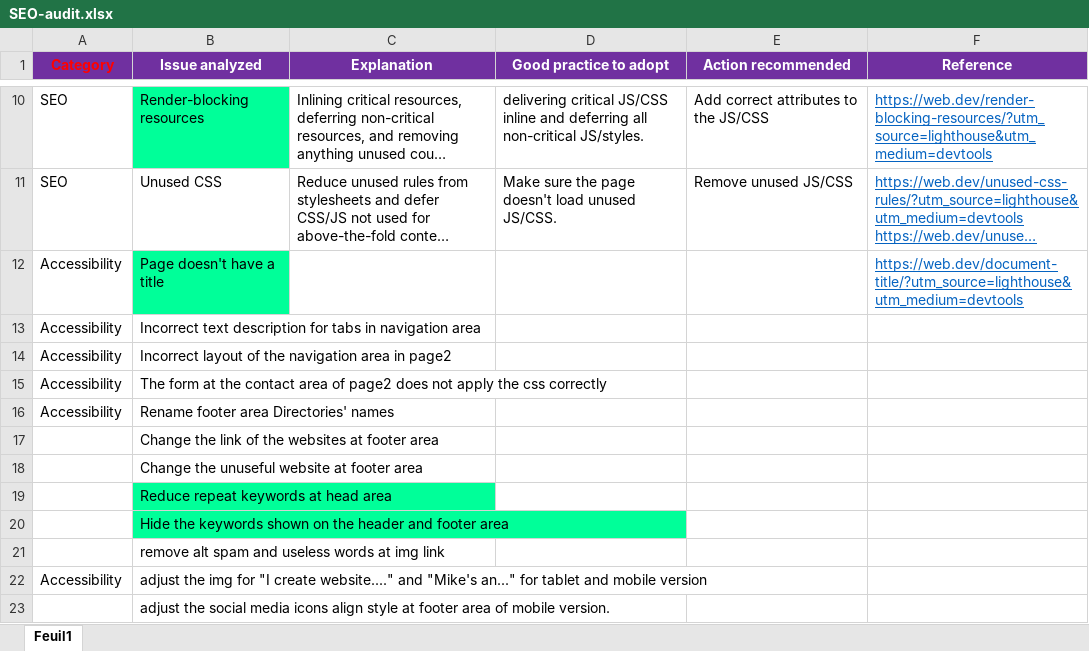
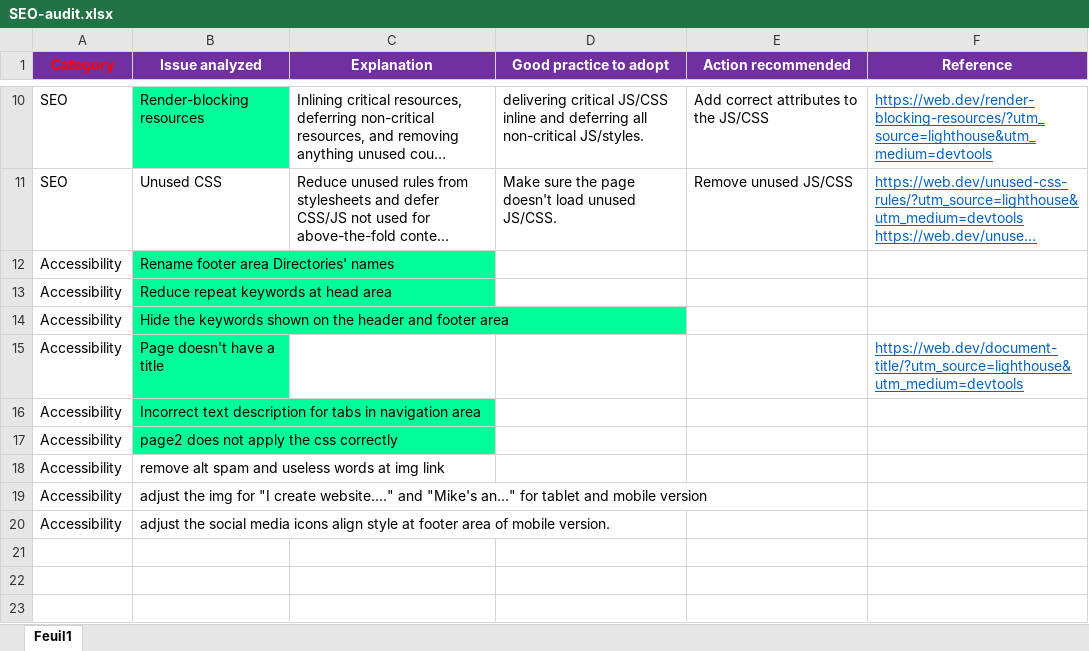
Before and after one commit to stevendkl/OP-PROJECT4, an Excel workbook: SEO-audit.xlsx, sheet Feuil1, drawn as a sheet; only a part is shown, gaps mark what is left out; long unchanged cells end in …; values as stored, in another font and other column widths than the file's, no borders; removed rows and columns are numbered as before the commit, all else as after; the diff names each change by its address in the sheet, - before the commit and + after, or states it on an @@ line.

```diff
--- a/SEO-audit.xlsx (sheet Feuil1)
+++ b/SEO-audit.xlsx (sheet Feuil1)
@@ row 16 moved to row 12: Accessibility @@
+row 13: Accessibility | Reduce repeat keywords at head area
+row 14: Accessibility | Hide the keywords shown on the header and footer area
-B16 fill: none
+B16 fill: #00FF99
-row 14: Accessibility | Incorrect layout of the navigation area in page2
-B17 (Issue analyzed): The form at the contact area of page2 does…
+B17 (Issue analyzed): page2 does…
-B17 fill: none
+B17 fill: #00FF99
-row 17:  | Change the link of the websites at footer area
-row 18:  | Change the unuseful website at footer area
-row 19:  | Reduce repeat keywords at head area
-row 20:  | Hide the keywords shown on the header and footer area
-A18 (Category): (empty)
+A18 (Category): Accessibility
-A20 (Category): (empty)
+A20 (Category): Accessibility
```
Also changed, not shown: 2 other files.
